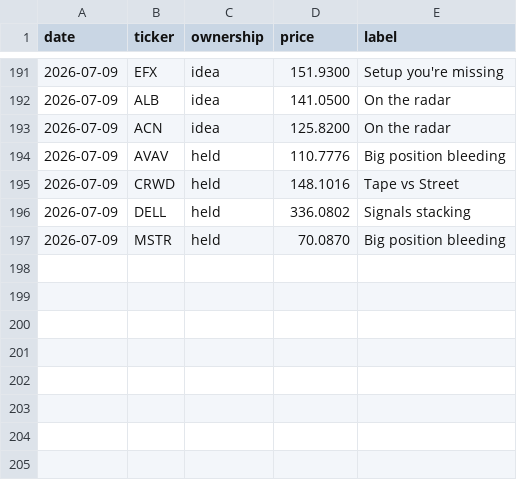
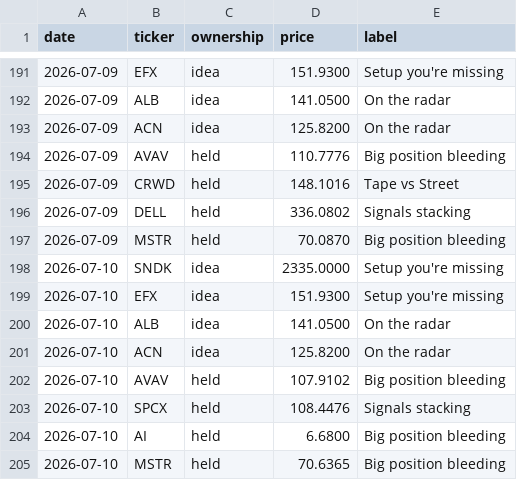
Before and after one commit to newpov/stocks-dashboard, a CSV file: data/bigbrain_log.csv, drawn as a sheet; only a part is shown, gaps mark what is left out.

```diff
--- a/data/bigbrain_log.csv
+++ b/data/bigbrain_log.csv
@@ -197 +197,9 @@ date,ticker,ownership,price,label
 2026-07-09,MSTR,held,70.0870,Big position bleeding
+2026-07-10,SNDK,idea,2335.0000,Setup you're missing
+2026-07-10,EFX,idea,151.9300,Setup you're missing
+2026-07-10,ALB,idea,141.0500,On the radar
+2026-07-10,ACN,idea,125.8200,On the radar
+2026-07-10,AVAV,held,107.9102,Big position bleeding
+2026-07-10,SPCX,held,108.4476,Signals stacking
+2026-07-10,AI,held,6.6800,Big position bleeding
+2026-07-10,MSTR,held,70.6365,Big position bleeding
```
Also changed, not shown: 16 other files.
